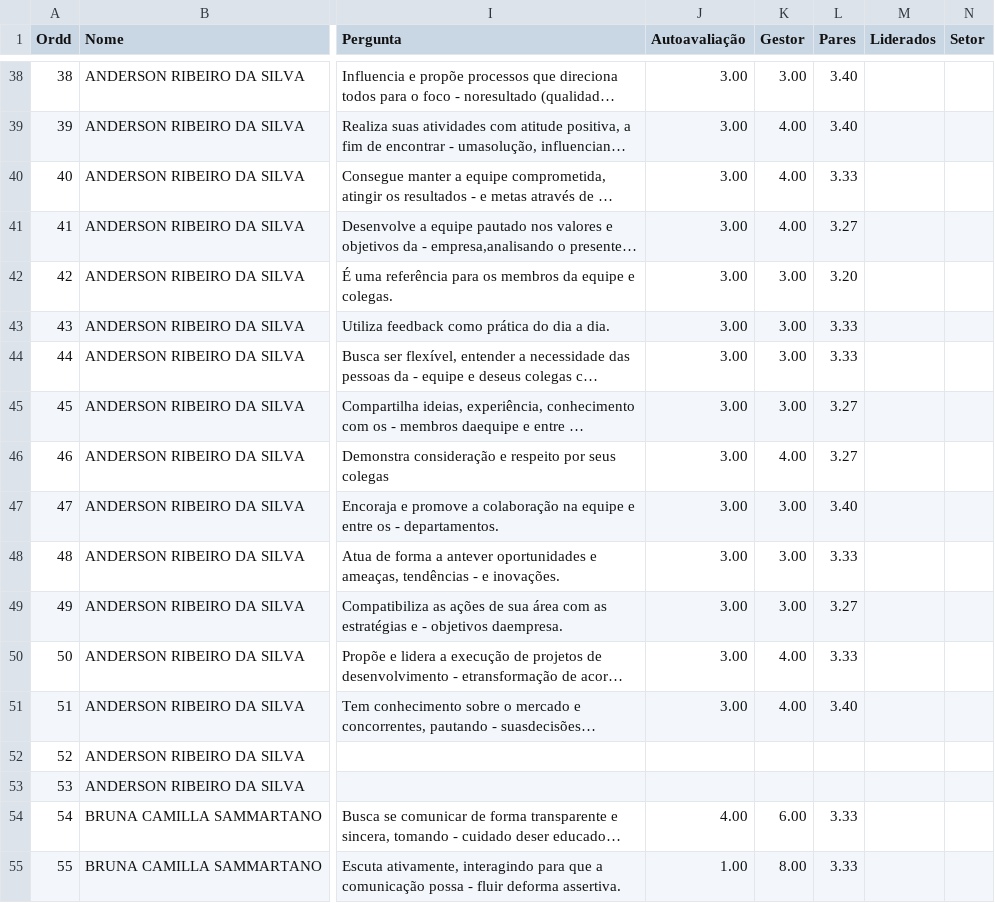
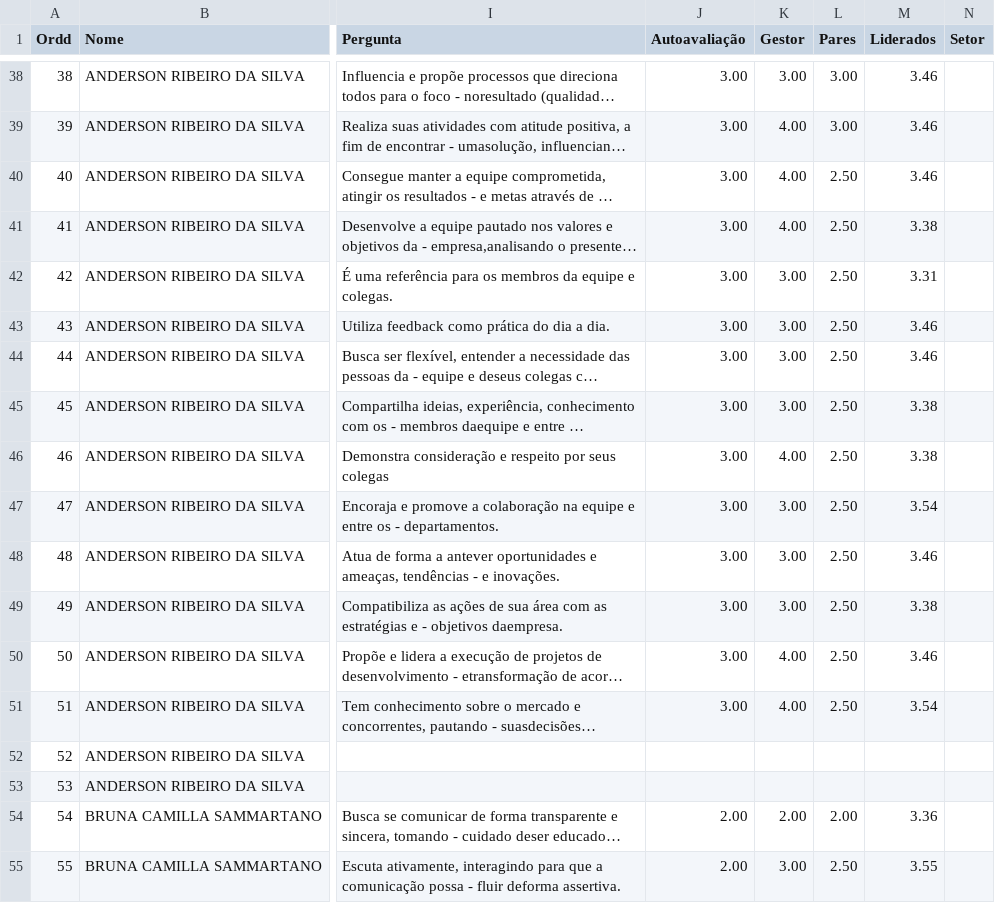
Before and after one commit to Danipag4/Cerejeiras_Marly_1_2026, a CSV file: Marly2026.csv, drawn as a sheet; only a part is shown, gaps mark what is left out; long unchanged cells end in …; the diff covers the shown part only; the diff names each change by its address in the sheet, - before the commit and + after, or states it on an @@ line.

```diff
--- a/Marly2026.csv
+++ b/Marly2026.csv
-L38:L39 (Pares): 3.40
+L38:L39 (Pares): 3.00
-M38:M40 (Liderados): (empty)
+M38:M40 (Liderados): 3.46
-L40 (Pares): 3.33
+L40 (Pares): 2.50
-L41 (Pares): 3.27
+L41 (Pares): 2.50
-M41 (Liderados): (empty)
+M41 (Liderados): 3.38
-L42 (Pares): 3.20
+L42 (Pares): 2.50
-M42 (Liderados): (empty)
+M42 (Liderados): 3.31
-L43:L44 (Pares): 3.33
+L43:L44 (Pares): 2.50
-M43:M44 (Liderados): (empty)
+M43:M44 (Liderados): 3.46
-L45:L46 (Pares): 3.27
+L45:L46 (Pares): 2.50
-M45:M46 (Liderados): (empty)
+M45:M46 (Liderados): 3.38
-L47 (Pares): 3.40
+L47 (Pares): 2.50
-M47 (Liderados): (empty)
+M47 (Liderados): 3.54
-L48 (Pares): 3.33
+L48 (Pares): 2.50
-M48 (Liderados): (empty)
+M48 (Liderados): 3.46
-L49 (Pares): 3.27
+L49 (Pares): 2.50
-M49 (Liderados): (empty)
+M49 (Liderados): 3.38
-L50 (Pares): 3.33
+L50 (Pares): 2.50
-M50 (Liderados): (empty)
+M50 (Liderados): 3.46
-L51 (Pares): 3.40
+L51 (Pares): 2.50
-M51 (Liderados): (empty)
+M51 (Liderados): 3.54
-J54 (Autoavaliação): 4.00
+J54 (Autoavaliação): 2.00
-K54 (Gestor): 6.00
+K54 (Gestor): 2.00
-L54 (Pares): 3.33
+L54 (Pares): 2.00
-M54 (Liderados): (empty)
+M54 (Liderados): 3.36
-J55 (Autoavaliação): 1.00
+J55 (Autoavaliação): 2.00
-K55 (Gestor): 8.00
+K55 (Gestor): 3.00
-L55 (Pares): 3.33
+L55 (Pares): 2.50
-M55 (Liderados): (empty)
+M55 (Liderados): 3.55
```
Also changed, not shown: 146 edited cells elsewhere in this file, 1 other file.
